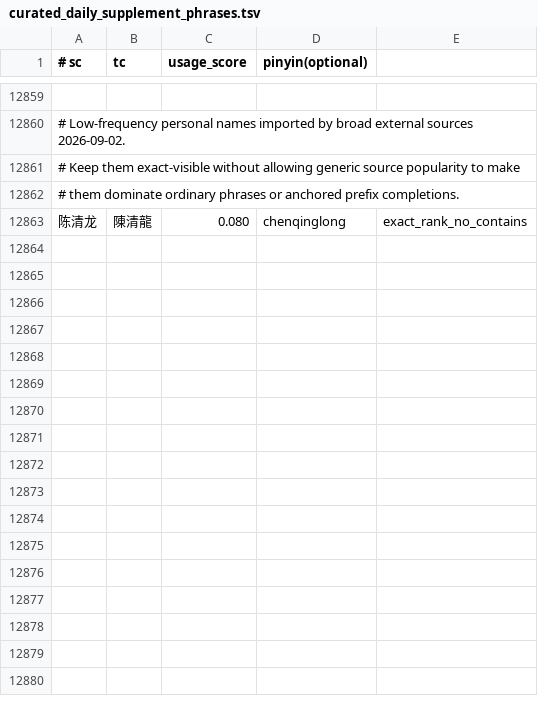
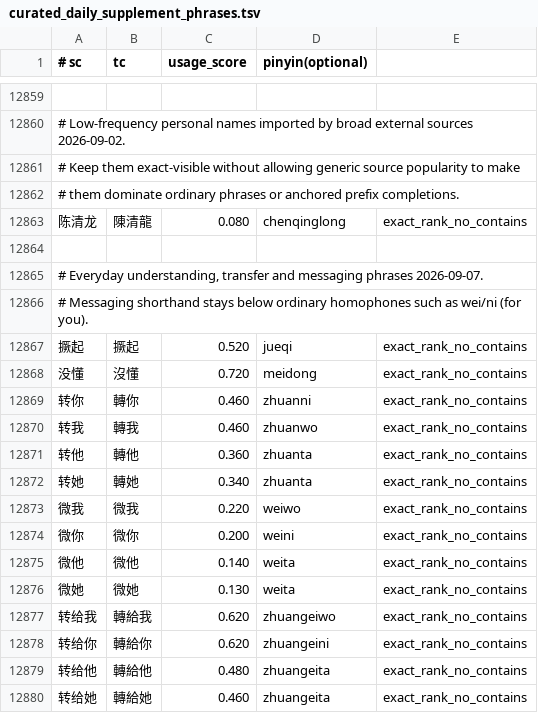
Before and after one commit to shenmin/cassotis-lexicon, a TSV file: manifests/curated_daily_supplement_phrases.tsv, drawn as a sheet; only a part is shown, gaps mark what is left out.

Commit message:
Add everyday transfer and messaging phrases

```diff
--- a/manifests/curated_daily_supplement_phrases.tsv
+++ b/manifests/curated_daily_supplement_phrases.tsv
@@ -12863 +12863,18 @@
 陈清龙	陳清龍	0.080	chenqinglong	exact_rank_no_contains
+
+# Everyday understanding, transfer and messaging phrases 2026-09-07.
+# Messaging shorthand stays below ordinary homophones such as wei/ni (for you).
+撅起	撅起	0.520	jueqi	exact_rank_no_contains
+没懂	沒懂	0.720	meidong	exact_rank_no_contains
+转你	轉你	0.460	zhuanni	exact_rank_no_contains
+转我	轉我	0.460	zhuanwo	exact_rank_no_contains
+转他	轉他	0.360	zhuanta	exact_rank_no_contains
+转她	轉她	0.340	zhuanta	exact_rank_no_contains
+微我	微我	0.220	weiwo	exact_rank_no_contains
+微你	微你	0.200	weini	exact_rank_no_contains
+微他	微他	0.140	weita	exact_rank_no_contains
+微她	微她	0.130	weita	exact_rank_no_contains
+转给我	轉給我	0.620	zhuangeiwo	exact_rank_no_contains
+转给你	轉給你	0.620	zhuangeini	exact_rank_no_contains
+转给他	轉給他	0.480	zhuangeita	exact_rank_no_contains
+转给她	轉給她	0.460	zhuangeita	exact_rank_no_contains
```
Also changed, not shown: manifests/regression_samples.sc.tsv, manifests/regression_samples.tc.tsv, 5 other files.
